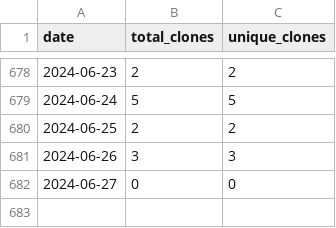
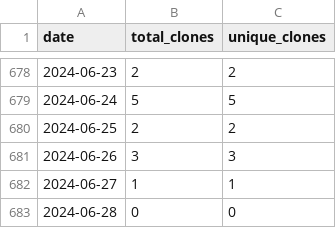
Before and after one commit to wumphlett/COMP-5660, a CSV file: .traffic/clones.csv, drawn as a sheet; only a part is shown, gaps mark what is left out.

Commit message:
Updating repository traffic

```diff
--- a/.traffic/clones.csv
+++ b/.traffic/clones.csv
@@ -681,2 +681,3 @@ date,total_clones,unique_clones
 2024-06-26,3,3
-2024-06-27,0,0
+2024-06-27,1,1
+2024-06-28,0,0
```
Also changed, not shown: .traffic/views.csv, 3 other files.
